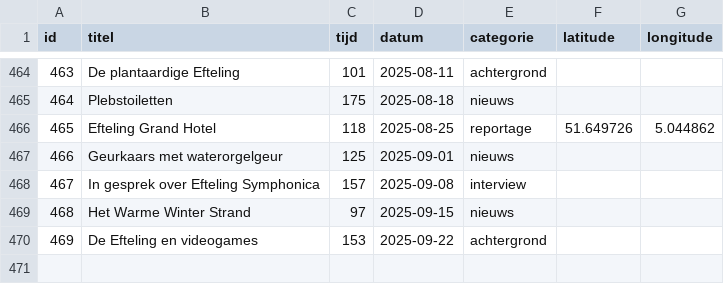
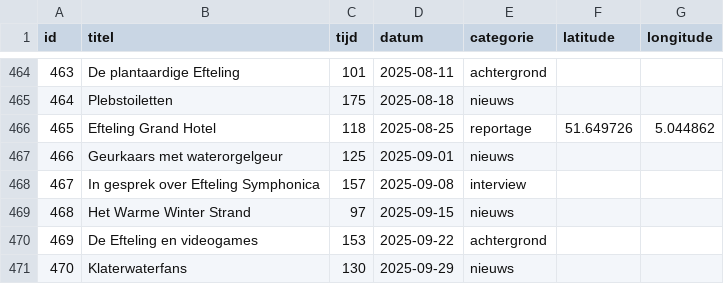
Before and after one commit to SjorsHartwijk/kleineboodschap, a CSV file: afleveringen.csv, drawn as a sheet; only a part is shown, gaps mark what is left out.

Commit message:
Aflevering 470

```diff
--- a/afleveringen.csv
+++ b/afleveringen.csv
@@ -470 +470,2 @@ id,titel,tijd,datum,categorie,latitude,longitude
 469,De Efteling en videogames,153,2025-09-22,achtergrond
+470,Klaterwaterfans,130,2025-09-29,nieuws
```
Also changed, not shown: 1 other file.
